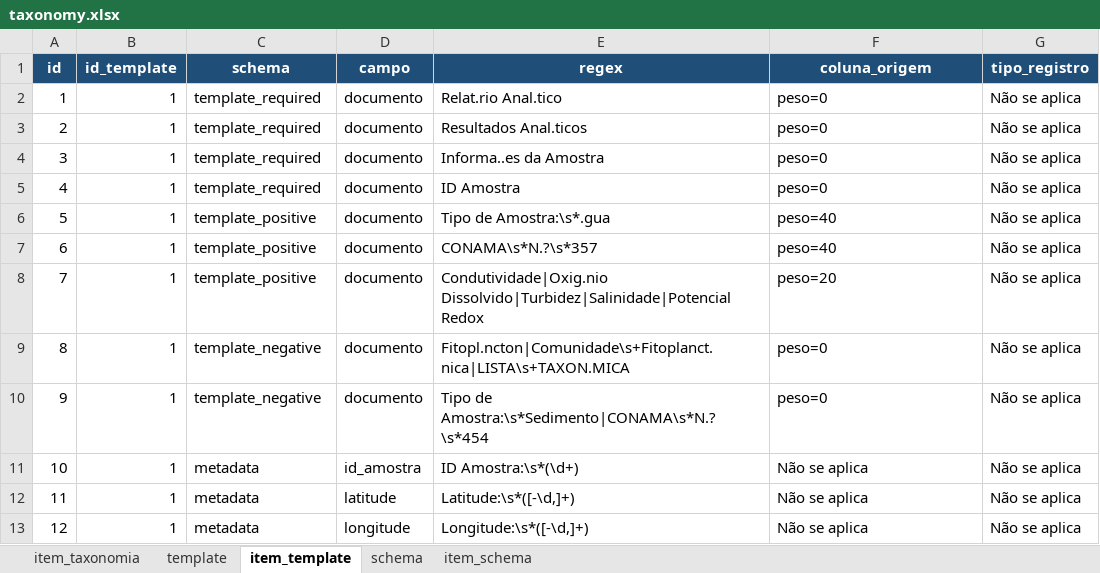
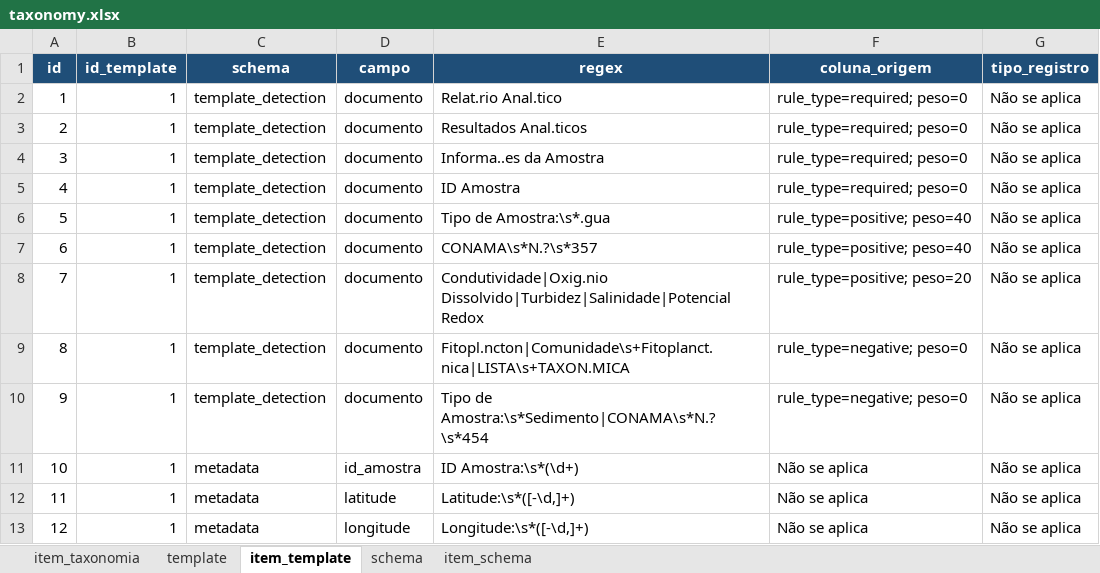
Before and after one commit to FranciscoAecom/harpia-pdf-extraction, an Excel workbook: config/taxonomy.xlsx, sheet item_template, drawn as a sheet; only a part is shown; values as stored, in another font and other column widths than the file's, no borders; the diff names each change by its address in the sheet, - before the commit and + after, or states it on an @@ line.

```diff
--- a/config/taxonomy.xlsx (sheet item_template)
+++ b/config/taxonomy.xlsx (sheet item_template)
-C2:C5 (schema): template_required
+C2:C5 (schema): template_detection
-F2:F5 (coluna_origem): peso=0
+F2:F5 (coluna_origem): rule_type=required; peso=0
-C6:C8 (schema): template_positive
+C6:C8 (schema): template_detection
-F6:F7 (coluna_origem): peso=40
+F6:F7 (coluna_origem): rule_type=positive; peso=40
-F8 (coluna_origem): peso=20
+F8 (coluna_origem): rule_type=positive; peso=20
-C9:C10 (schema): template_negative
+C9:C10 (schema): template_detection
-F9:F10 (coluna_origem): peso=0
+F9:F10 (coluna_origem): rule_type=negative; peso=0
```
Also changed, not shown: sheet schema, 5 other files.
